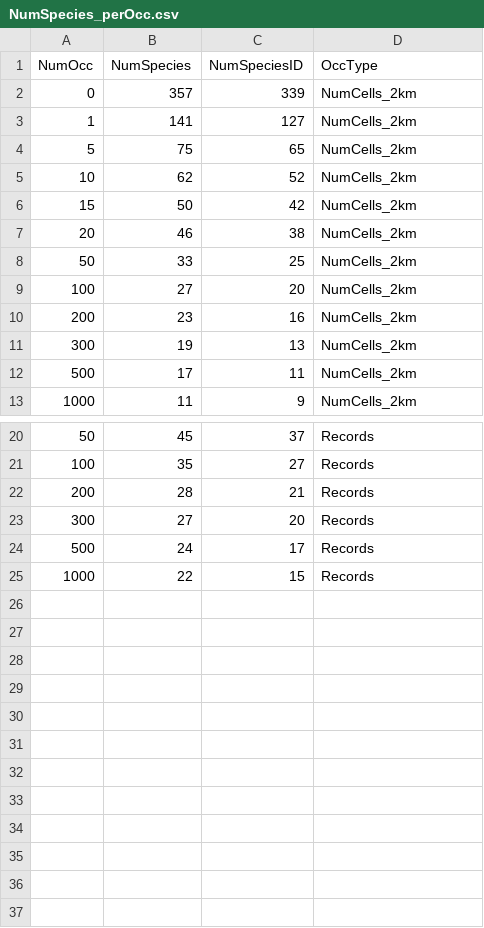
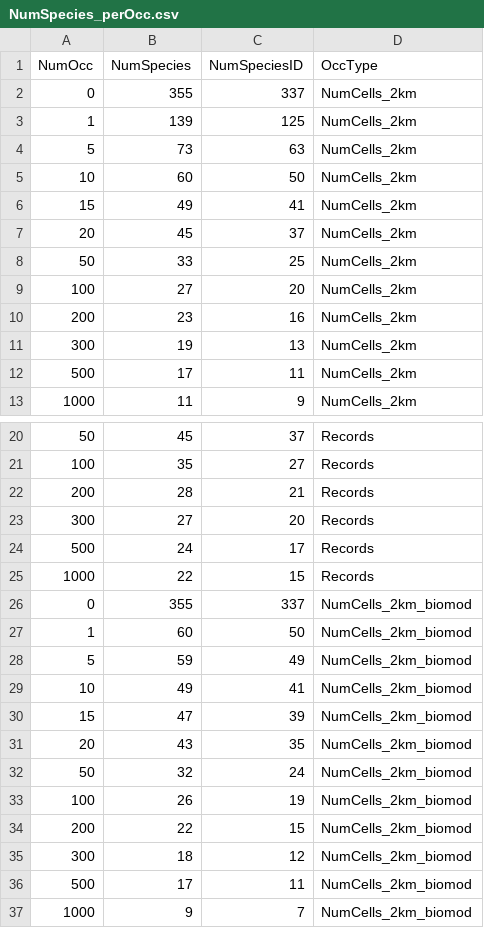
Before and after one commit to JeMaNd-r/SoilBiodiversity, a CSV file: results/NumSpecies_perOcc.csv, drawn as a sheet; only a part is shown, gaps mark what is left out; the diff covers the shown part only.

```diff
--- a/results/NumSpecies_perOcc.csv
+++ b/results/NumSpecies_perOcc.csv
@@ -1,8 +1,8 @@
 "NumOcc","NumSpecies","NumSpeciesID","OccType"
-0,357,339,"NumCells_2km"
-1,141,127,"NumCells_2km"
-5,75,65,"NumCells_2km"
-10,62,52,"NumCells_2km"
-15,50,42,"NumCells_2km"
-20,46,38,"NumCells_2km"
+0,355,337,"NumCells_2km"
+1,139,125,"NumCells_2km"
+5,73,63,"NumCells_2km"
+10,60,50,"NumCells_2km"
+15,49,41,"NumCells_2km"
+20,45,37,"NumCells_2km"
 50,33,25,"NumCells_2km"
@@ -25 +25,13 @@
 1000,22,15,"Records"
+0,355,337,"NumCells_2km_biomod"
+1,60,50,"NumCells_2km_biomod"
+5,59,49,"NumCells_2km_biomod"
+10,49,41,"NumCells_2km_biomod"
+15,47,39,"NumCells_2km_biomod"
+20,43,35,"NumCells_2km_biomod"
+50,32,24,"NumCells_2km_biomod"
+100,26,19,"NumCells_2km_biomod"
+200,22,15,"NumCells_2km_biomod"
+300,18,12,"NumCells_2km_biomod"
+500,17,11,"NumCells_2km_biomod"
+1000,9,7,"NumCells_2km_biomod"
```
Also changed, not shown: 12 edited cells elsewhere in this file, results/Species_list_Crassiclitellata.csv, 22 other files.
